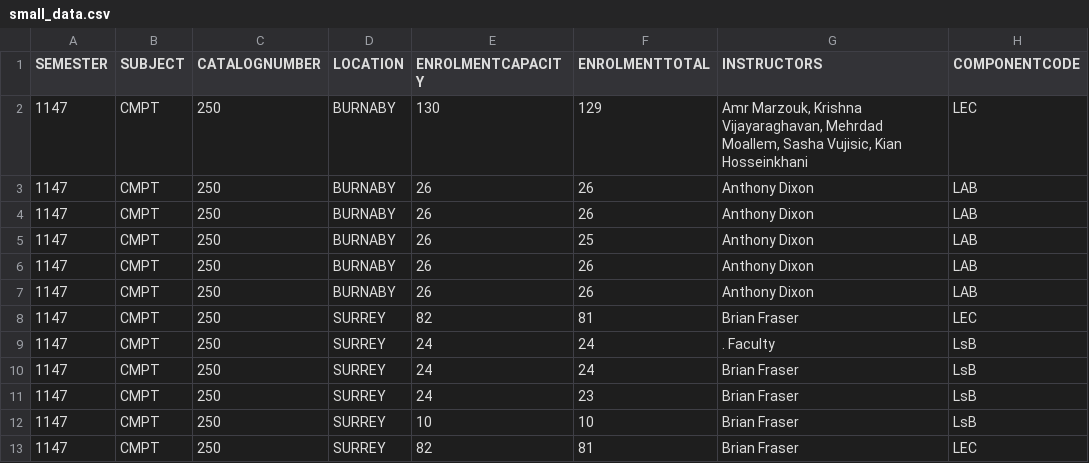
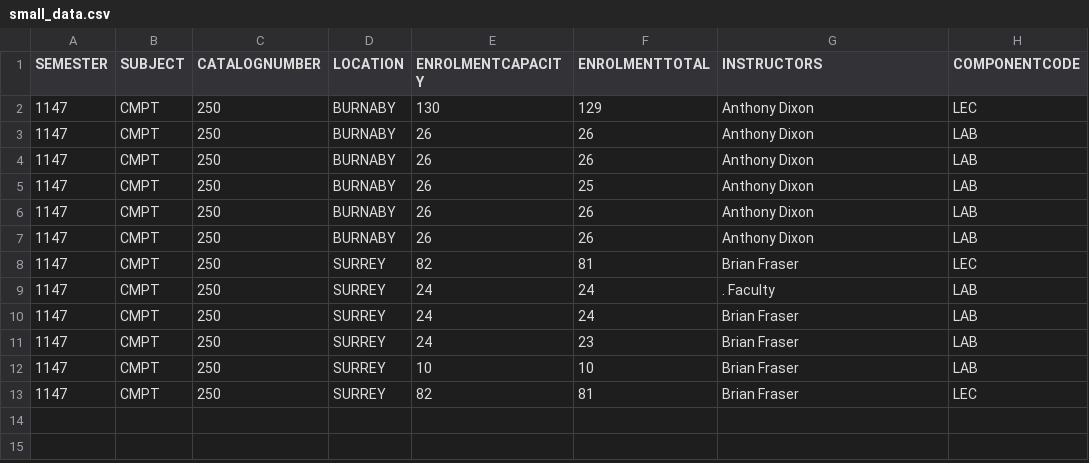
Before and after one commit to kianhk6/Planner, a CSV file: data/small_data.csv, drawn as a sheet.

```diff
--- a/data/small_data.csv
+++ b/data/small_data.csv
@@ -1,3 +1,3 @@
 SEMESTER,SUBJECT,CATALOGNUMBER,LOCATION,ENROLMENTCAPACITY,ENROLMENTTOTAL,INSTRUCTORS,COMPONENTCODE
-1147,CMPT,250,BURNABY,130,129,"Amr Marzouk, Krishna Vijayaraghavan, Mehrdad Moallem, Sasha Vujisic, Kian Hosseinkhani",LEC
+1147,CMPT,250,BURNABY,130,129,Anthony Dixon,LEC
 1147,CMPT,250,BURNABY,26,26,Anthony Dixon,LAB
@@ -8,6 +8,6 @@ SEMESTER,SUBJECT,CATALOGNUMBER,LOCATION,ENROLMENTCAPACITY,ENROLMENTTOTAL,INSTRUC
 1147,CMPT,250,SURREY,82,81,Brian Fraser,LEC
-1147,CMPT,250,SURREY,24,24,. Faculty,LsB
-1147,CMPT,250,SURREY,24,24,Brian Fraser,LsB
-1147,CMPT,250,SURREY,24,23,Brian Fraser,LsB
-1147,CMPT,250,SURREY,10,10,Brian Fraser,LsB
+1147,CMPT,250,SURREY,24,24,. Faculty,LAB
+1147,CMPT,250,SURREY,24,24,Brian Fraser,LAB
+1147,CMPT,250,SURREY,24,23,Brian Fraser,LAB
+1147,CMPT,250,SURREY,10,10,Brian Fraser,LAB
 1147,CMPT,250,SURREY,82,81,Brian Fraser,LEC
```
Also changed, not shown: 2 other files.
